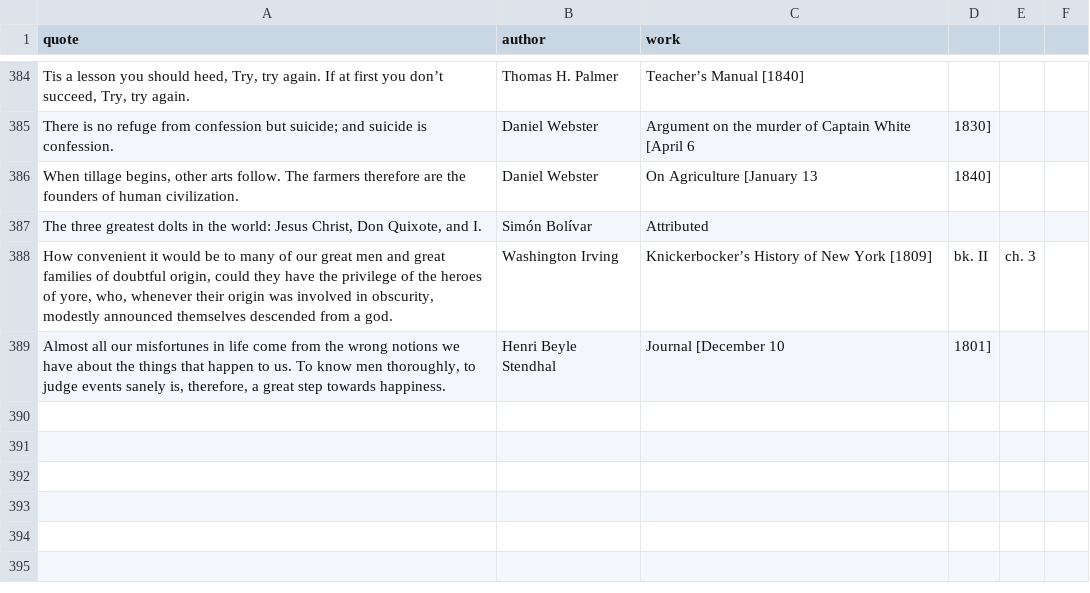
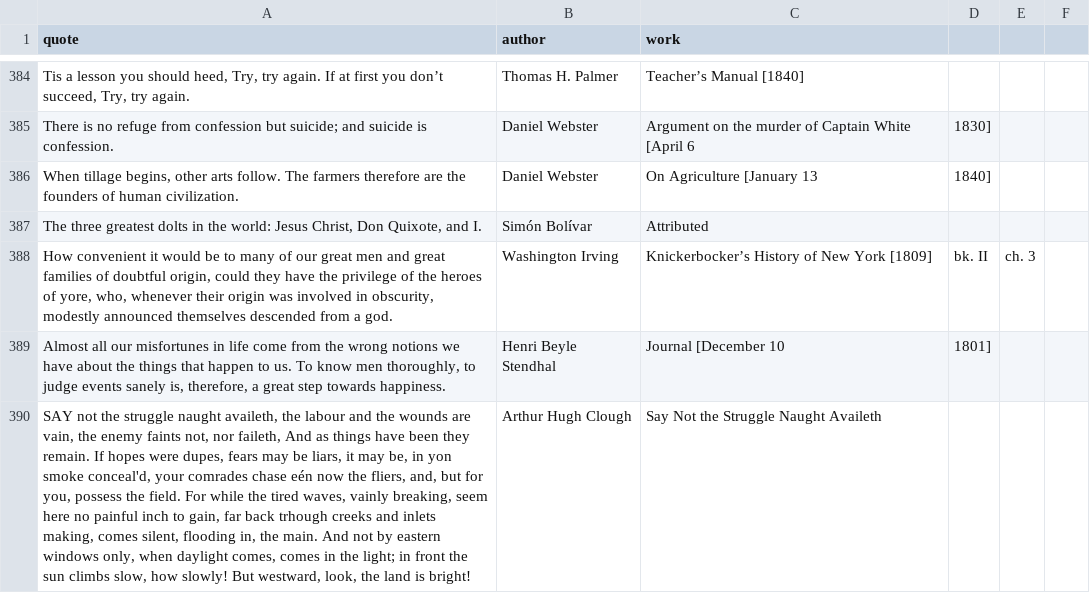
Before and after one commit to Collisteru/collisteru.net, a CSV file: src/data/quotes.csv, drawn as a sheet; only a part is shown, gaps mark what is left out; the diff names each change by its address in the sheet, - before the commit and + after, or states it on an @@ line.

```diff
--- a/src/data/quotes.csv
+++ b/src/data/quotes.csv
+row 390: SAY not the struggle naught availeth, the labour and the wounds are vain, the enemy faints not, nor faileth, And as things have been they remain. If hopes were dupes, fears may be liars, it may be, in yon smoke conceal'd, your comrades chase eén now the fliers, and, but for you, possess the field. For while the tired waves, vainly breaking, seem here no painful inch to gain, far back trhough creeks and inlets making, comes silent, flooding in, the main. And not by eastern windows only, when daylight comes, comes in the light; in front the sun climbs slow, how slowly! But westward, look, the land is bright! | Arthur Hugh Clough | Say Not the Struggle Naught Availeth
```
Also changed, not shown: 2 other files.
